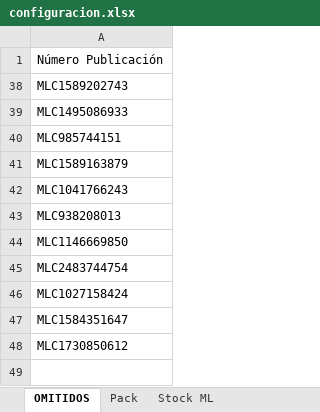
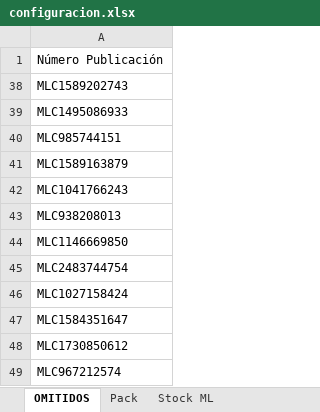
Before and after one commit to nikodp14/Panel-de-Operaciones, an Excel workbook: validar-ml/configuracion.xlsx, sheet OMITIDOS, drawn as a sheet; values as stored, in another font and other column widths than the file's, no borders; the diff names each change by its address in the sheet, - before the commit and + after, or states it on an @@ line.

```diff
--- a/validar-ml/configuracion.xlsx (sheet OMITIDOS)
+++ b/validar-ml/configuracion.xlsx (sheet OMITIDOS)
+row 49: MLC967212574
```
Also changed, not shown: sheet Pack, sheet Stock ML, 2 other files.
